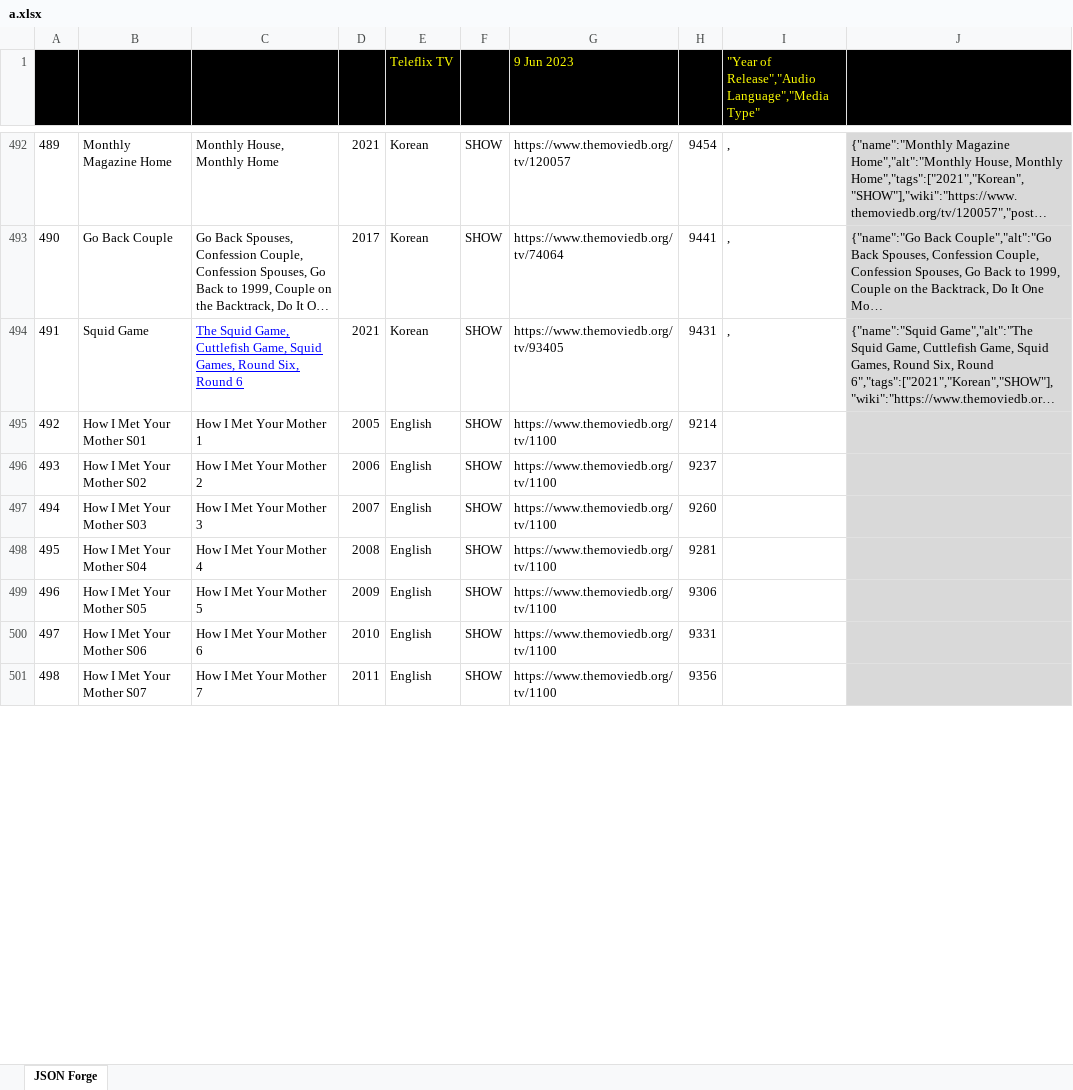
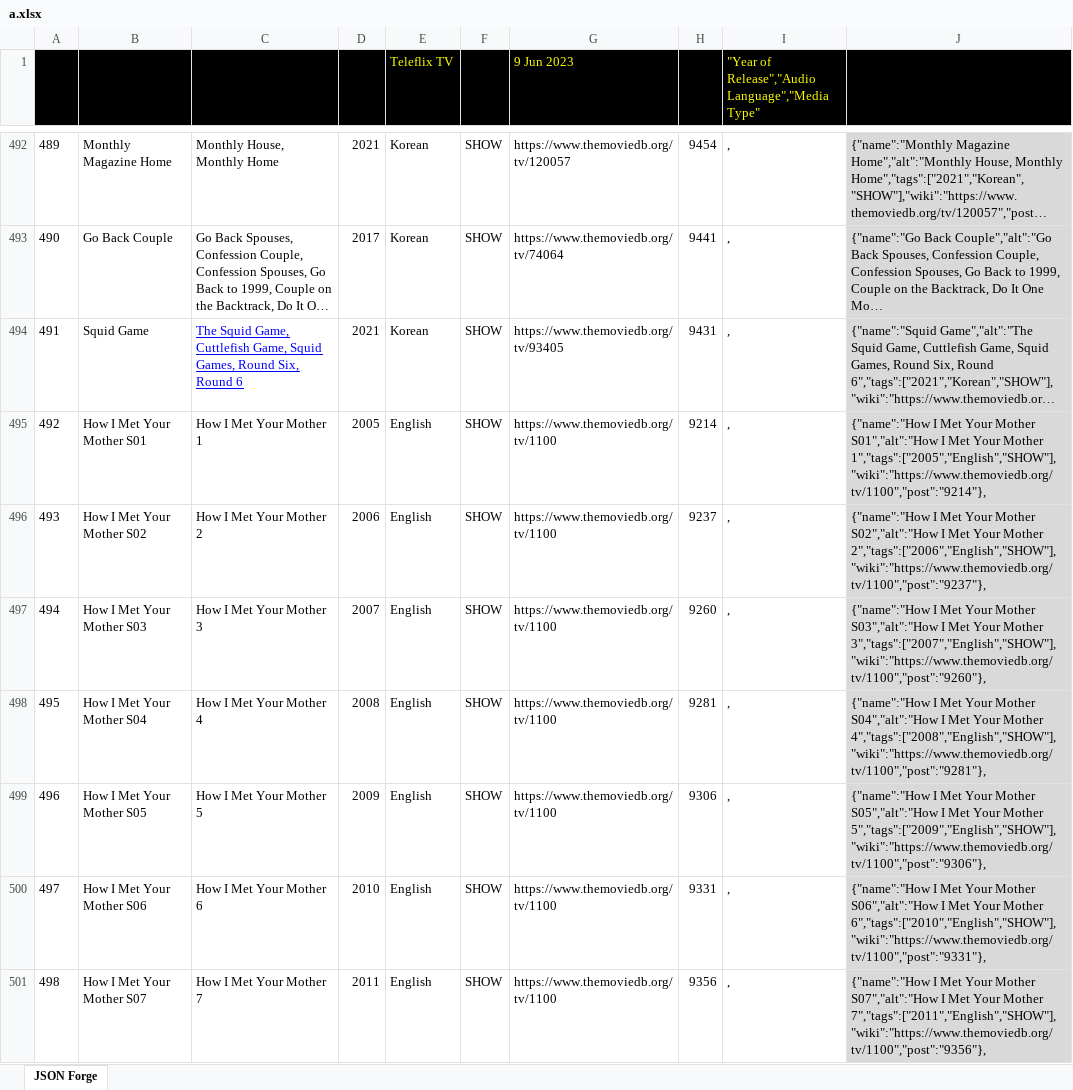
Before and after one commit to Catadex/data, an Excel workbook: a.xlsx, sheet JSON Forge, drawn as a sheet; only a part is shown, gaps mark what is left out; long unchanged cells end in …; values as stored, in another font and other column widths than the file's, no borders; charts and pictures not drawn; the diff covers the shown part only; the diff names each change by its address in the sheet, - before the commit and + after, or states it on an @@ line.

```diff
--- a/a.xlsx (sheet JSON Forge)
+++ b/a.xlsx (sheet JSON Forge)
-I495:I501: (empty)
+I495:I501: ,
-J495: (empty)
+J495: {"name":"How I Met Your Mother S01","alt":"How I Met Your Mother 1","tags":["2005","English","SHOW"],"wiki":"https://www.themoviedb.org/tv/1100","post":"9214"},
-J496: (empty)
+J496: {"name":"How I Met Your Mother S02","alt":"How I Met Your Mother 2","tags":["2006","English","SHOW"],"wiki":"https://www.themoviedb.org/tv/1100","post":"9237"},
-J497: (empty)
+J497: {"name":"How I Met Your Mother S03","alt":"How I Met Your Mother 3","tags":["2007","English","SHOW"],"wiki":"https://www.themoviedb.org/tv/1100","post":"9260"},
-J498: (empty)
+J498: {"name":"How I Met Your Mother S04","alt":"How I Met Your Mother 4","tags":["2008","English","SHOW"],"wiki":"https://www.themoviedb.org/tv/1100","post":"9281"},
-J499: (empty)
+J499: {"name":"How I Met Your Mother S05","alt":"How I Met Your Mother 5","tags":["2009","English","SHOW"],"wiki":"https://www.themoviedb.org/tv/1100","post":"9306"},
-J500: (empty)
+J500: {"name":"How I Met Your Mother S06","alt":"How I Met Your Mother 6","tags":["2010","English","SHOW"],"wiki":"https://www.themoviedb.org/tv/1100","post":"9331"},
-J501: (empty)
+J501: {"name":"How I Met Your Mother S07","alt":"How I Met Your Mother 7","tags":["2011","English","SHOW"],"wiki":"https://www.themoviedb.org/tv/1100","post":"9356"},
```
Also changed, not shown: 521 edited cells and cell formats elsewhere in this sheet, 2 other files.
